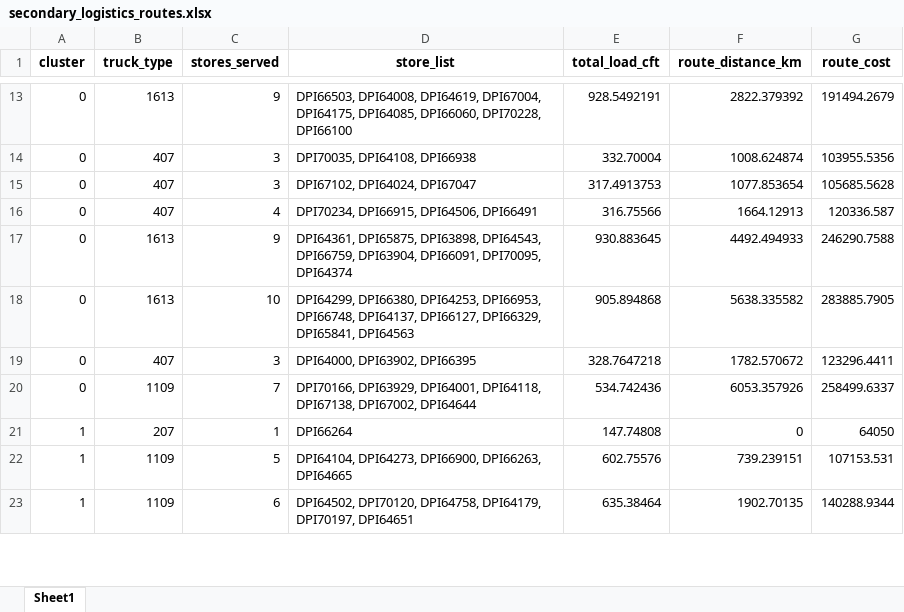
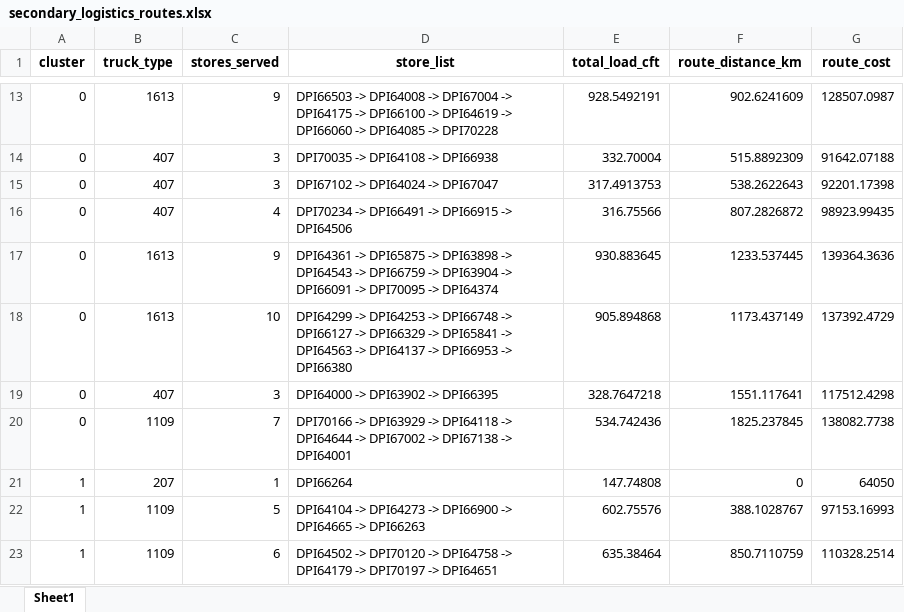
Before and after one commit to Jayakumarvaddadi/weighted-k-means-dc-location, an Excel workbook: secondary_logistics_routes.xlsx, sheet Sheet1, drawn as a sheet; only a part is shown, gaps mark what is left out; values as stored, in another font and other column widths than the file's, no borders; the diff covers the shown part only; the diff names each change by its address in the sheet, - before the commit and + after, or states it on an @@ line.

```diff
--- a/secondary_logistics_routes.xlsx (sheet Sheet1)
+++ b/secondary_logistics_routes.xlsx (sheet Sheet1)
-D13 (store_list): DPI66503, DPI64008, DPI64619, DPI67004, DPI64175, DPI64085, DPI66060, DPI70228, DPI66100
+D13 (store_list): DPI66503 -> DPI64008 -> DPI67004 -> DPI64175 -> DPI66100 -> DPI64619 -> DPI66060 -> DPI64085 -> DPI70228
-F13 (route_distance_km): 2822.379392
+F13 (route_distance_km): 902.6241609
-G13 (route_cost): 191494.2679
+G13 (route_cost): 128507.0987
-D14 (store_list): DPI70035, DPI64108, DPI66938
+D14 (store_list): DPI70035 -> DPI64108 -> DPI66938
-F14 (route_distance_km): 1008.624874
+F14 (route_distance_km): 515.8892309
-G14 (route_cost): 103955.5356
+G14 (route_cost): 91642.07188
-D15 (store_list): DPI67102, DPI64024, DPI67047
+D15 (store_list): DPI67102 -> DPI64024 -> DPI67047
-F15 (route_distance_km): 1077.853654
+F15 (route_distance_km): 538.2622643
-G15 (route_cost): 105685.5628
+G15 (route_cost): 92201.17398
-D16 (store_list): DPI70234, DPI66915, DPI64506, DPI66491
+D16 (store_list): DPI70234 -> DPI66491 -> DPI66915 -> DPI64506
-F16 (route_distance_km): 1664.12913
+F16 (route_distance_km): 807.2826872
-G16 (route_cost): 120336.587
+G16 (route_cost): 98923.99435
-D17 (store_list): DPI64361, DPI65875, DPI63898, DPI64543, DPI66759, DPI63904, DPI66091, DPI70095, DPI64374
+D17 (store_list): DPI64361 -> DPI65875 -> DPI63898 -> DPI64543 -> DPI66759 -> DPI63904 -> DPI66091 -> DPI70095 -> DPI64374
-F17 (route_distance_km): 4492.494933
+F17 (route_distance_km): 1233.537445
-G17 (route_cost): 246290.7588
+G17 (route_cost): 139364.3636
-D18 (store_list): DPI64299, DPI66380, DPI64253, DPI66953, DPI66748, DPI64137, DPI66127, DPI66329, DPI65841, DPI64563
+D18 (store_list): DPI64299 -> DPI64253 -> DPI66748 -> DPI66127 -> DPI66329 -> DPI65841 -> DPI64563 -> DPI64137 -> DPI66953 -> DPI66380
-F18 (route_distance_km): 5638.335582
+F18 (route_distance_km): 1173.437149
-G18 (route_cost): 283885.7905
+G18 (route_cost): 137392.4729
-D19 (store_list): DPI64000, DPI63902, DPI66395
+D19 (store_list): DPI64000 -> DPI63902 -> DPI66395
-F19 (route_distance_km): 1782.570672
+F19 (route_distance_km): 1551.117641
-G19 (route_cost): 123296.4411
+G19 (route_cost): 117512.4298
-D20 (store_list): DPI70166, DPI63929, DPI64001, DPI64118, DPI67138, DPI67002, DPI64644
+D20 (store_list): DPI70166 -> DPI63929 -> DPI64118 -> DPI64644 -> DPI67002 -> DPI67138 -> DPI64001
-F20 (route_distance_km): 6053.357926
+F20 (route_distance_km): 1825.237845
-G20 (route_cost): 258499.6337
+G20 (route_cost): 138082.7738
-D22 (store_list): DPI64104, DPI64273, DPI66900, DPI66263, DPI64665
+D22 (store_list): DPI64104 -> DPI64273 -> DPI66900 -> DPI64665 -> DPI66263
-F22 (route_distance_km): 739.239151
+F22 (route_distance_km): 388.1028767
-G22 (route_cost): 107153.531
+G22 (route_cost): 97153.16993
-D23 (store_list): DPI64502, DPI70120, DPI64758, DPI64179, DPI70197, DPI64651
+D23 (store_list): DPI64502 -> DPI70120 -> DPI64758 -> DPI64179 -> DPI70197 -> DPI64651
-F23 (route_distance_km): 1902.70135
+F23 (route_distance_km): 850.7110759
-G23 (route_cost): 140288.9344
+G23 (route_cost): 110328.2514
```
Also changed, not shown: 255 edited cells elsewhere in this sheet, clustered_output.xlsx, dc_locations.xlsx, 4 other files.
